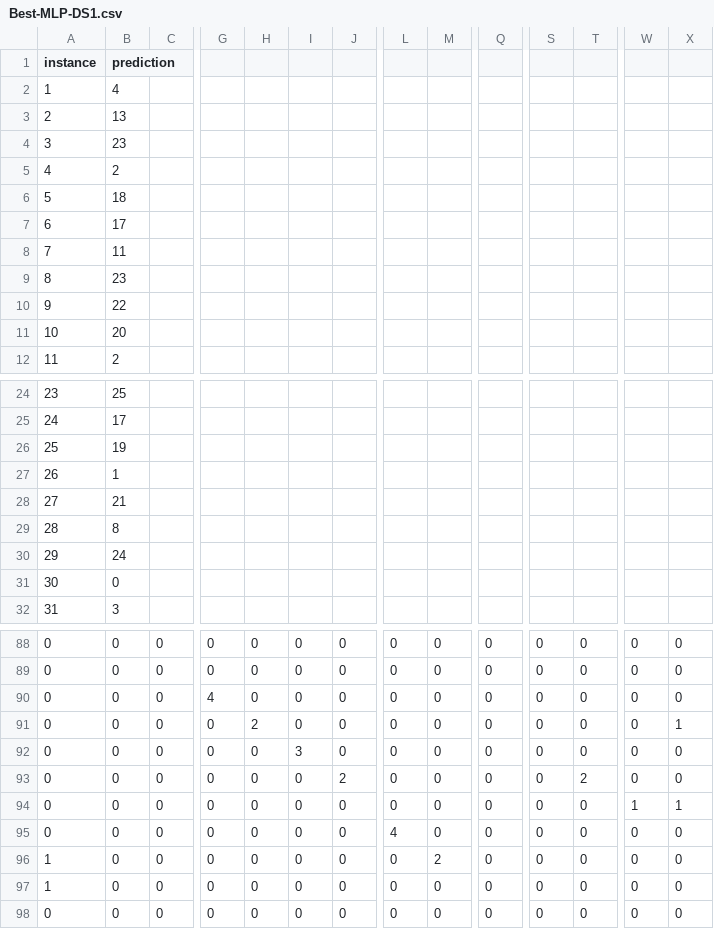
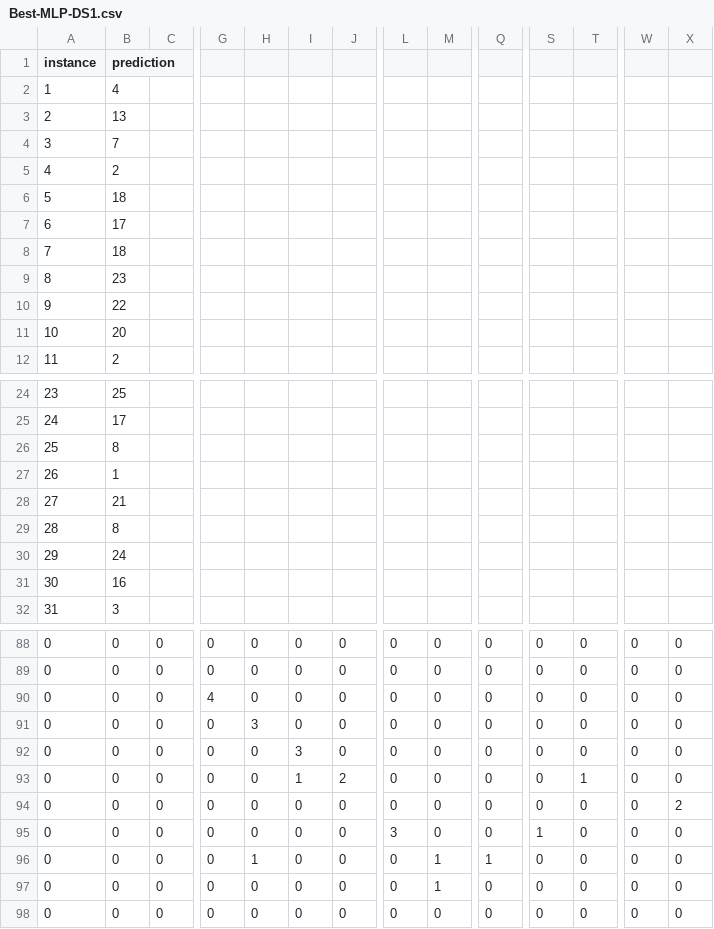
Before and after one commit to newtvo/COMP472-A1-F2020, a CSV file: Output/Best-MLP-DS1.csv, drawn as a sheet; only a part is shown, gaps mark what is left out; the diff covers the shown part only; the diff names each change by its address in the sheet, - before the commit and + after, or states it on an @@ line.

```diff
--- a/Output/Best-MLP-DS1.csv
+++ b/Output/Best-MLP-DS1.csv
-B4 (prediction): 23
+B4 (prediction): 7
-B8 (prediction): 11
+B8 (prediction): 18
-B26 (prediction): 19
+B26 (prediction): 8
-B31 (prediction): 0
+B31 (prediction): 16
-H91: 2
+H91: 3
-X91: 1
+X91: 0
-I93: 0
+I93: 1
-T93: 2
+T93: 1
-W94: 1
+W94: 0
-X94: 1
+X94: 2
-L95: 4
+L95: 3
-S95: 0
+S95: 1
-A96:A97 (instance): 1
+A96:A97 (instance): 0
-H96: 0
+H96: 1
-M96: 2
+M96: 1
-Q96: 0
+Q96: 1
-M97: 0
+M97: 1
```
Also changed, not shown: 6 added rows, 6 removed rows, 13 moved rows and 6 edited cells elsewhere in this file, Output/Best-MLP-DS2.csv, 3 other files.
